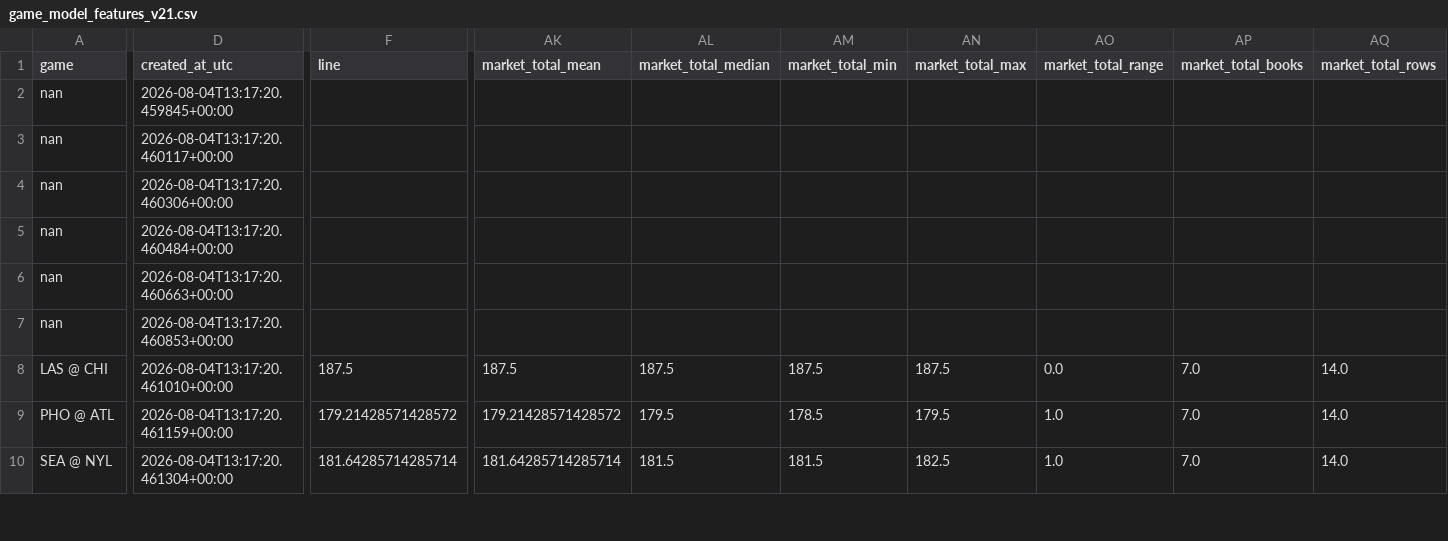
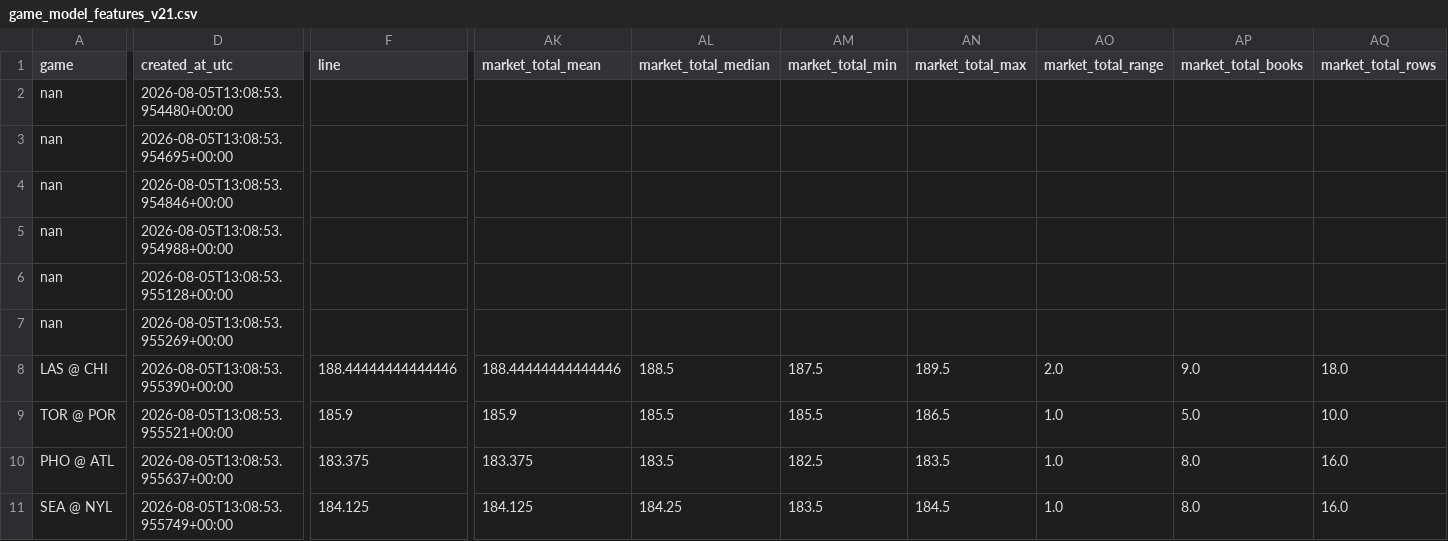
Before and after one commit to damoutinho11-art/wnba-edge-lab, a CSV file: wnba_outputs/game_model_features_v21.csv, drawn as a sheet; only a part is shown, gaps mark what is left out; addresses are those after the commit; rows hold the shown columns only; the diff covers the shown part only; the diff names each change by its address in the sheet, - before the commit and + after, or states it on an @@ line.

```diff
--- a/wnba_outputs/game_model_features_v21.csv
+++ b/wnba_outputs/game_model_features_v21.csv
-D2 (created_at_utc): 2026-08-04T13:17:20.459845+00:00
+D2 (created_at_utc): 2026-08-05T13:08:53.954480+00:00
-D3 (created_at_utc): 2026-08-04T13:17:20.460117+00:00
+D3 (created_at_utc): 2026-08-05T13:08:53.954695+00:00
-D4 (created_at_utc): 2026-08-04T13:17:20.460306+00:00
+D4 (created_at_utc): 2026-08-05T13:08:53.954846+00:00
-D5 (created_at_utc): 2026-08-04T13:17:20.460484+00:00
+D5 (created_at_utc): 2026-08-05T13:08:53.954988+00:00
-D6 (created_at_utc): 2026-08-04T13:17:20.460663+00:00
+D6 (created_at_utc): 2026-08-05T13:08:53.955128+00:00
-D7 (created_at_utc): 2026-08-04T13:17:20.460853+00:00
+D7 (created_at_utc): 2026-08-05T13:08:53.955269+00:00
-D8 (created_at_utc): 2026-08-04T13:17:20.461010+00:00
+D8 (created_at_utc): 2026-08-05T13:08:53.955390+00:00
-F8 (line): 187.5
+F8 (line): 188.44444444444446
-AK8 (market_total_mean): 187.5
+AK8 (market_total_mean): 188.44444444444446
-AL8 (market_total_median): 187.5
+AL8 (market_total_median): 188.5
-AN8 (market_total_max): 187.5
+AN8 (market_total_max): 189.5
-AO8 (market_total_range): 0.0
+AO8 (market_total_range): 2.0
-AP8 (market_total_books): 7.0
+AP8 (market_total_books): 9.0
-AQ8 (market_total_rows): 14.0
+AQ8 (market_total_rows): 18.0
+row 9: TOR @ POR | 2026-08-05T13:08:53.955521+00:00 | 185.9 | 185.9 | 185.5 | 185.5 | 186.5 | 1.0 | 5.0 | 10.0
-D10 (created_at_utc): 2026-08-04T13:17:20.461159+00:00
+D10 (created_at_utc): 2026-08-05T13:08:53.955637+00:00
-F10 (line): 179.21428571428572
+F10 (line): 183.375
-AK10 (market_total_mean): 179.21428571428572
+AK10 (market_total_mean): 183.375
-AL10 (market_total_median): 179.5
+AL10 (market_total_median): 183.5
-AM10 (market_total_min): 178.5
+AM10 (market_total_min): 182.5
-AN10 (market_total_max): 179.5
+AN10 (market_total_max): 183.5
-AP10:AP11 (market_total_books): 7.0
+AP10:AP11 (market_total_books): 8.0
-AQ10:AQ11 (market_total_rows): 14.0
+AQ10:AQ11 (market_total_rows): 16.0
-D11 (created_at_utc): 2026-08-04T13:17:20.461304+00:00
+D11 (created_at_utc): 2026-08-05T13:08:53.955749+00:00
-F11 (line): 181.64285714285714
+F11 (line): 184.125
-AK11 (market_total_mean): 181.64285714285714
+AK11 (market_total_mean): 184.125
-AL11 (market_total_median): 181.5
+AL11 (market_total_median): 184.25
-AM11 (market_total_min): 181.5
+AM11 (market_total_min): 183.5
-AN11 (market_total_max): 182.5
+AN11 (market_total_max): 184.5
```
Also changed, not shown: 1 removed row and 16 edited cells elsewhere in this file, wnba_outputs/feature_diagnostics_v21.csv, wnba_outputs/hermes_advisory_queue_v21.csv, 36 other files.
